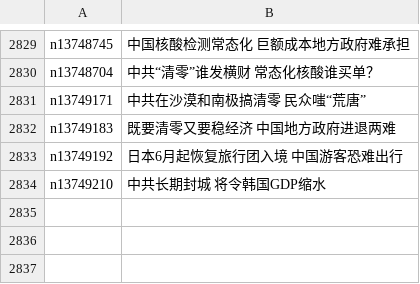
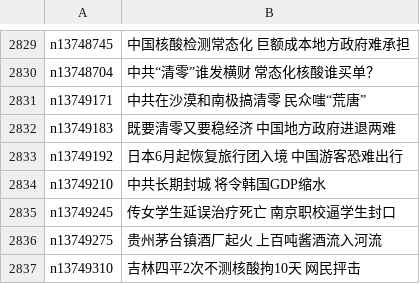
Before and after one commit to easy2view/epoch-news, a CSV file: indexes/ncid280.csv, drawn as a sheet; only a part is shown, gaps mark what is left out; the diff names each change by its address in the sheet, - before the commit and + after, or states it on an @@ line.

```diff
--- a/indexes/ncid280.csv
+++ b/indexes/ncid280.csv
+row 2835: n13749245 | 传女学生延误治疗死亡 南京职校逼学生封口
+row 2836: n13749275 | 贵州茅台镇酒厂起火 上百吨酱酒流入河流
+row 2837: n13749310 | 吉林四平2次不测核酸拘10天 网民抨击
```
Also changed, not shown: indexes/ncid1078158.csv, indexes/ncid1349361.csv, 30 other files.
